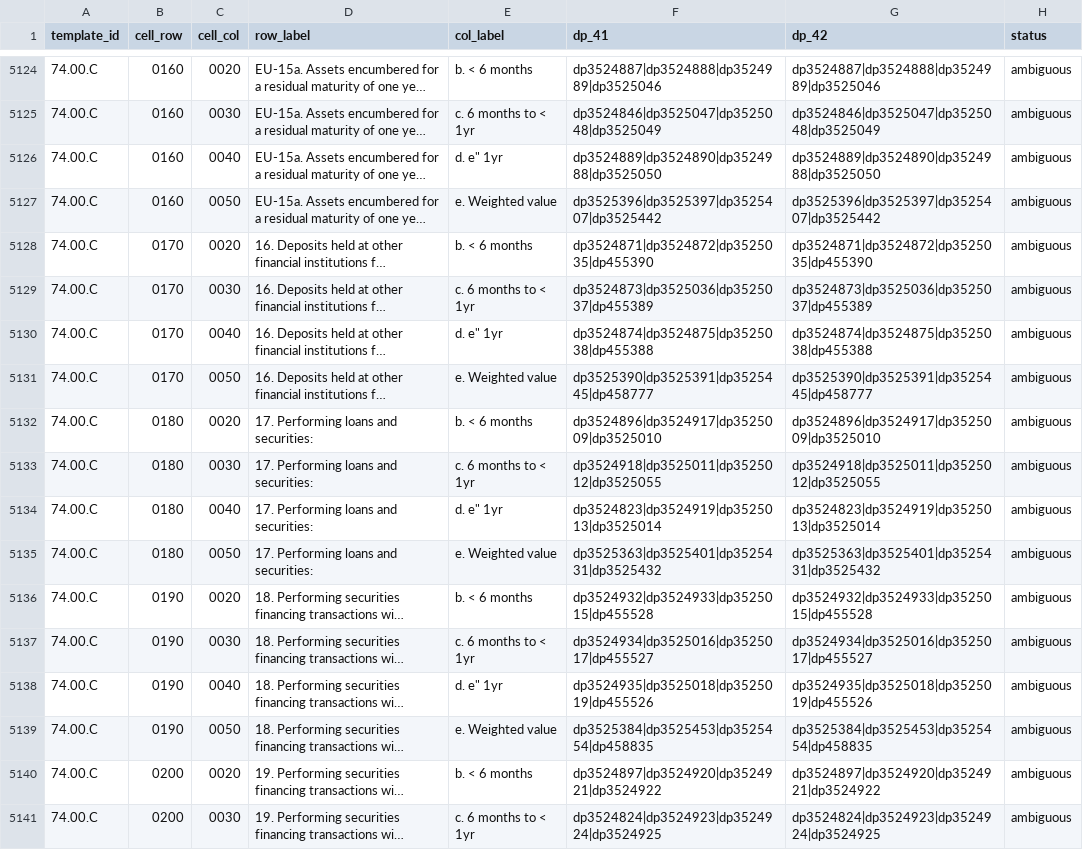
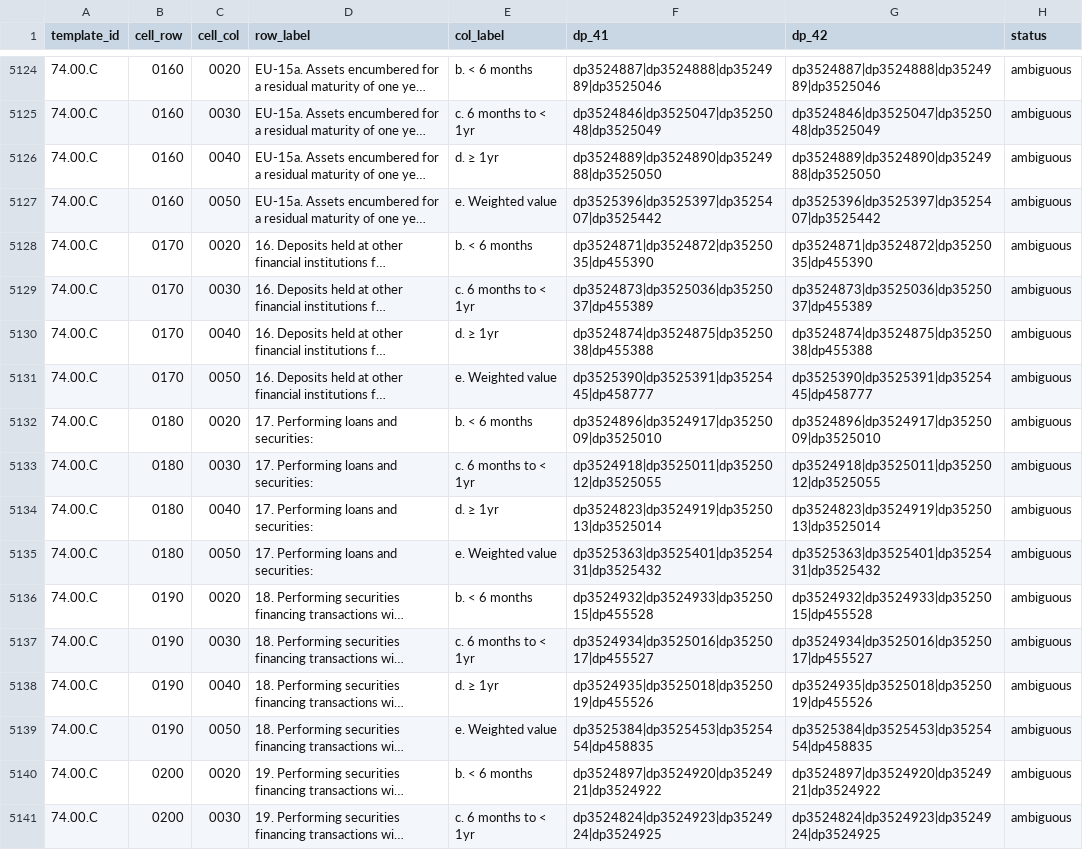
Before and after one commit to Tobias-Run/P3DH, a CSV file: codebook/framework_bridge.csv, drawn as a sheet; only a part is shown, gaps mark what is left out; long unchanged cells end in …; the diff covers the shown part only; the diff names each change by its address in the sheet, - before the commit and + after, or states it on an @@ line.

```diff
--- a/codebook/framework_bridge.csv
+++ b/codebook/framework_bridge.csv
-E5126 (col_label): d. e" 1yr
+E5126 (col_label): d. ≥ 1yr
-E5130 (col_label): d. e" 1yr
+E5130 (col_label): d. ≥ 1yr
-E5134 (col_label): d. e" 1yr
+E5134 (col_label): d. ≥ 1yr
-E5138 (col_label): d. e" 1yr
+E5138 (col_label): d. ≥ 1yr
```
Also changed, not shown: 137 edited cells elsewhere in this file, interim/plausibility_cells.csv, 1 other file.
